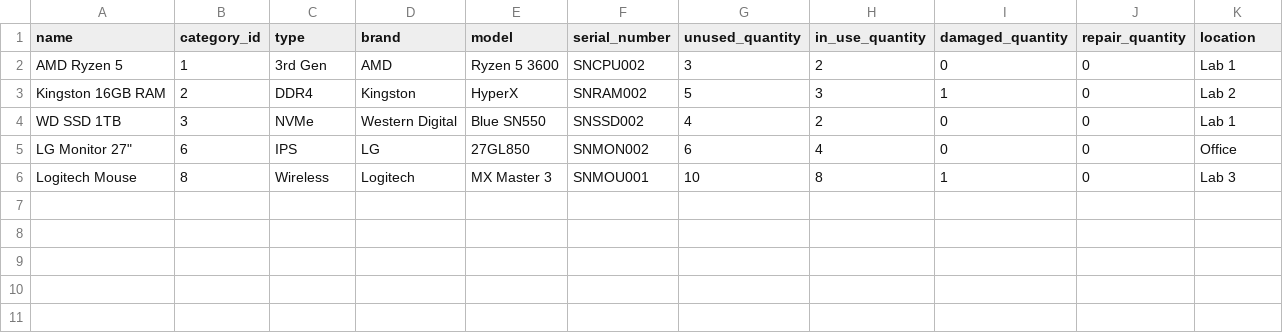
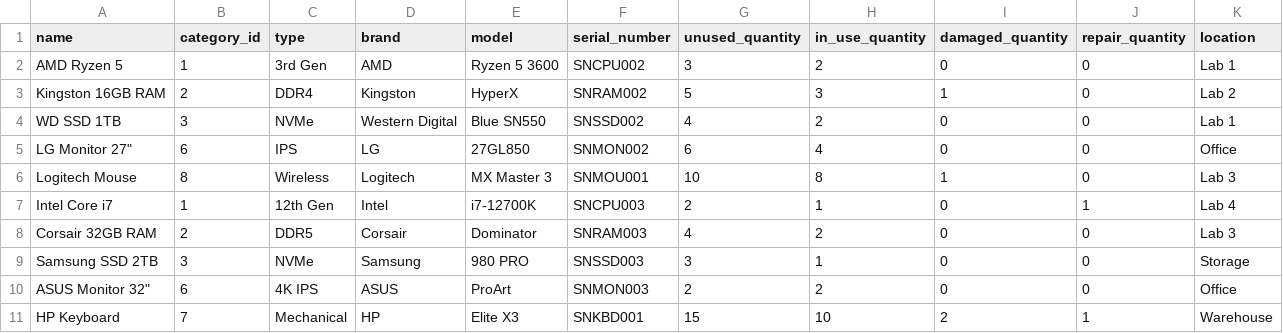
Before and after one commit to Katsura34/PC_hardware_inventory, a CSV file: sample_hardware.csv, drawn as a sheet; the diff names each change by its address in the sheet, - before the commit and + after, or states it on an @@ line.

```diff
--- a/sample_hardware.csv
+++ b/sample_hardware.csv
+row 7: Intel Core i7 | 1 | 12th Gen | Intel | i7-12700K | SNCPU003 | 2 | 1 | 0 | 1 | Lab 4
+row 8: Corsair 32GB RAM | 2 | DDR5 | Corsair | Dominator | SNRAM003 | 4 | 2 | 0 | 0 | Lab 3
+row 9: Samsung SSD 2TB | 3 | NVMe | Samsung | 980 PRO | SNSSD003 | 3 | 1 | 0 | 0 | Storage
+row 10: ASUS Monitor 32" | 6 | 4K IPS | ASUS | ProArt | SNMON003 | 2 | 2 | 0 | 0 | Office
+row 11: HP Keyboard | 7 | Mechanical | HP | Elite X3 | SNKBD001 | 15 | 10 | 2 | 1 | Warehouse
```
Also changed, not shown: 2 other files.
